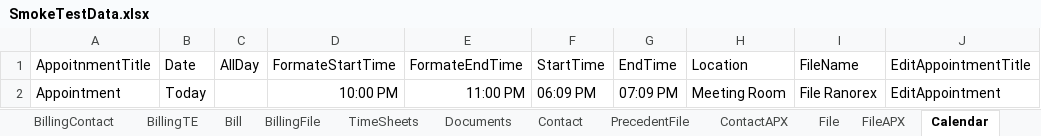
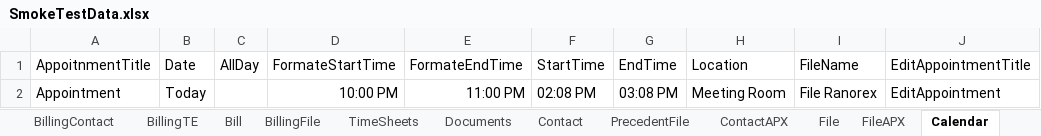
Before and after one commit to MohanK298/AA, an Excel workbook: SmokeTestData.xlsx, sheet Calendar, drawn as a sheet; values as stored, in another font and other column widths than the file's, no borders; the diff names each change by its address in the sheet, - before the commit and + after, or states it on an @@ line.

```diff
--- a/SmokeTestData.xlsx (sheet Calendar)
+++ b/SmokeTestData.xlsx (sheet Calendar)
-F2: 06:09 PM
+F2: 02:08 PM
-G2: 07:09 PM
+G2: 03:08 PM
```
Also changed, not shown: other sheet tabs, bin/Debug/SmokeTestData.xlsx, 32 other files.
